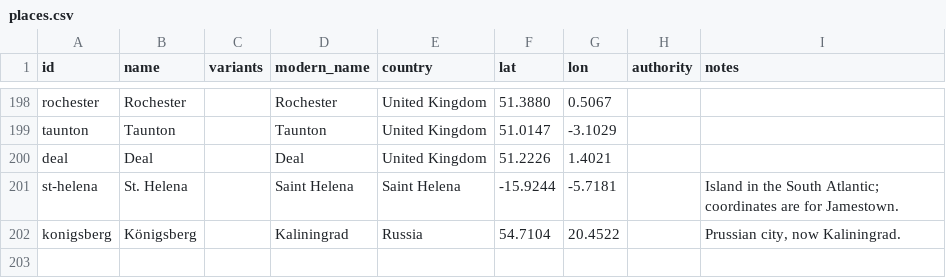
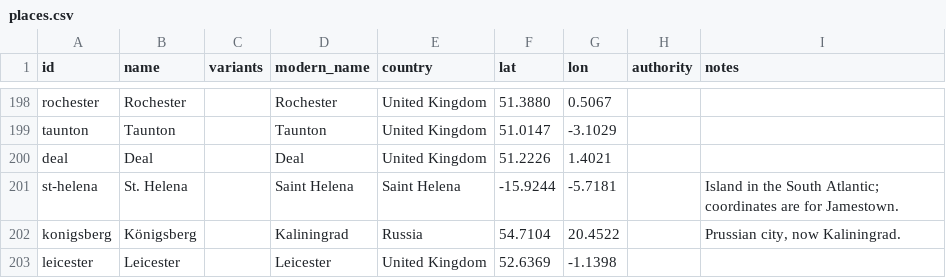
Before and after one commit to judaicadh/listsexplorer, a CSV file: data/places.csv, drawn as a sheet; only a part is shown, gaps mark what is left out.

```diff
--- a/data/places.csv
+++ b/data/places.csv
@@ -202 +202,2 @@ st-helena,St. Helena,,Saint Helena,Saint Helena,-15.9244,-5.7181,,Island in the
 konigsberg,Königsberg,,Kaliningrad,Russia,54.7104,20.4522,,"Prussian city, now Kaliningrad."
+leicester,Leicester,,Leicester,United Kingdom,52.6369,-1.1398,,
```
Also changed, not shown: data/entries.csv, data/lists.csv, 4 other files.
